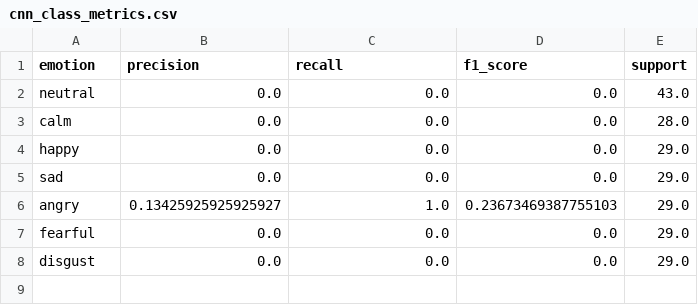
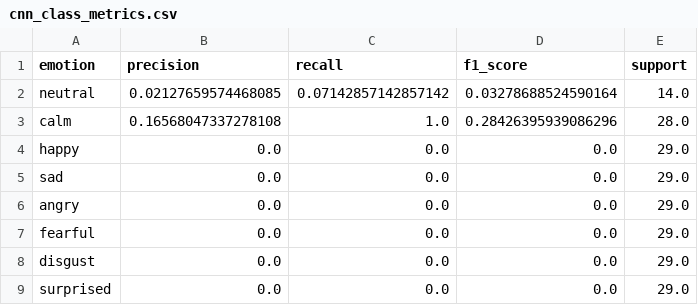
Before and after one commit to Rayyan9477/speech_emotion_classification, a CSV file: results/reports/cnn_class_metrics.csv, drawn as a sheet.

```diff
--- a/results/reports/cnn_class_metrics.csv
+++ b/results/reports/cnn_class_metrics.csv
@@ -1,8 +1,9 @@
 emotion,precision,recall,f1_score,support
-neutral,0.0,0.0,0.0,43.0
-calm,0.0,0.0,0.0,28.0
+neutral,0.02127659574468085,0.07142857142857142,0.03278688524590164,14.0
+calm,0.16568047337278108,1.0,0.28426395939086296,28.0
 happy,0.0,0.0,0.0,29.0
 sad,0.0,0.0,0.0,29.0
-angry,0.13425925925925927,1.0,0.23673469387755103,29.0
+angry,0.0,0.0,0.0,29.0
 fearful,0.0,0.0,0.0,29.0
 disgust,0.0,0.0,0.0,29.0
+surprised,0.0,0.0,0.0,29.0
```
Also changed, not shown: results/analysis_history.csv, 25 other files.
